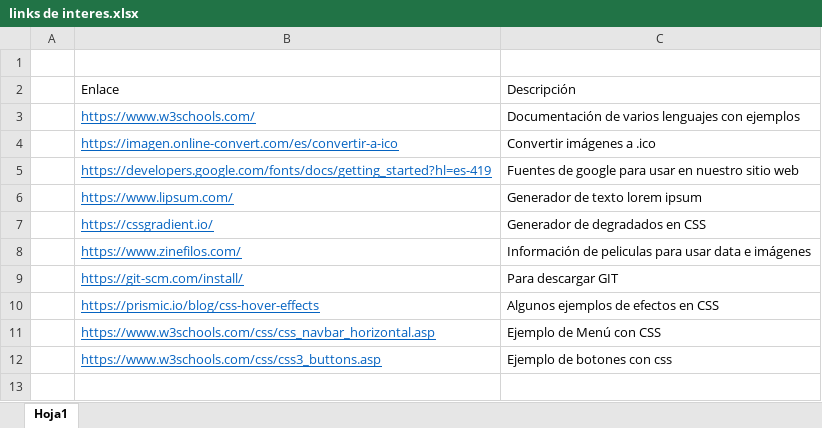
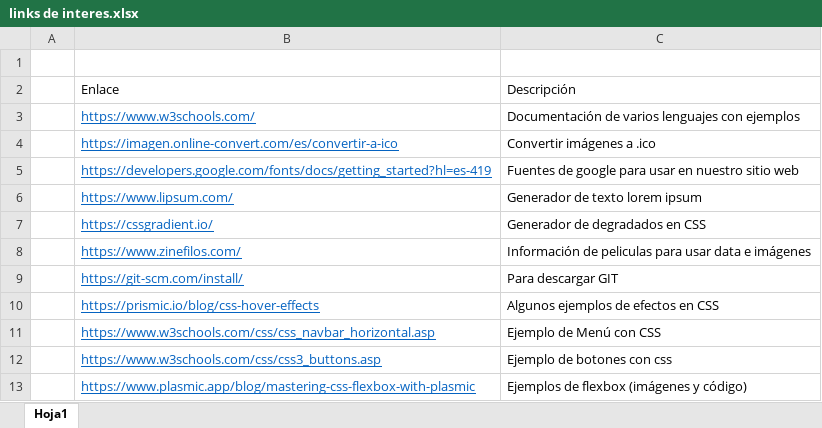
Before and after one commit to RicardoTechDev/Reinventate_SENCE_RTD-24-01-01-0001-2, an Excel workbook: links de interes.xlsx, sheet Hoja1, drawn as a sheet; values as stored, in another font and other column widths than the file's, no borders; the diff names each change by its address in the sheet, - before the commit and + after, or states it on an @@ line.

Commit message:
Actualización link ejemplos flexbox

```diff
--- a/links de interes.xlsx (sheet Hoja1)
+++ b/links de interes.xlsx (sheet Hoja1)
+row 13:  | https://www.plasmic.app/blog/mastering-css-flexbox-with-plasmic | Ejemplos de flexbox (imágenes y código)
```
